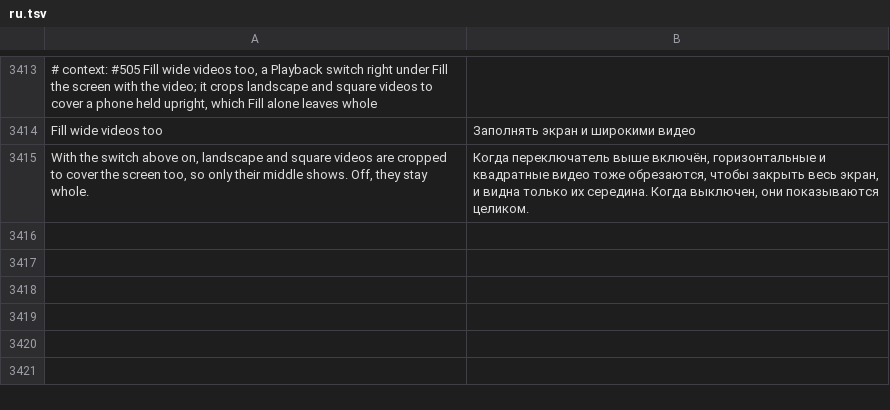
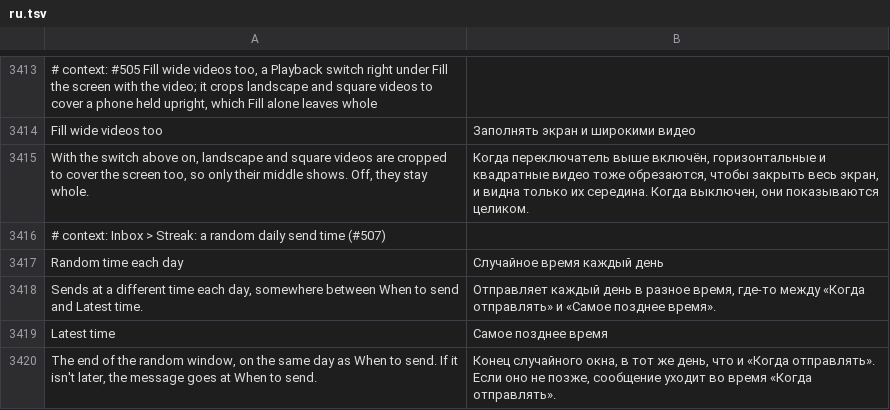
Before and after one commit to SysAdminDoc/HushFeed, a TSV file: extensions/tiktok/src/main/l10n/ru.tsv, drawn as a sheet; only a part is shown, gaps mark what is left out.

```diff
--- a/extensions/tiktok/src/main/l10n/ru.tsv
+++ b/extensions/tiktok/src/main/l10n/ru.tsv
@@ -3415 +3415,6 @@ Fill wide videos too	Заполнять экран и широкими виде
 With the switch above on, landscape and square videos are cropped to cover the screen too, so only their middle shows. Off, they stay whole.	Когда переключатель выше включён, горизонтальные и квадратные видео тоже обрезаются, чтобы закрыть весь экран, и видна только их середина. Когда выключен, они показываются целиком.
+# context: Inbox > Streak: a random daily send time (#507)
+Random time each day	Случайное время каждый день
+Sends at a different time each day, somewhere between When to send and Latest time.	Отправляет каждый день в разное время, где-то между «Когда отправлять» и «Самое позднее время».
+Latest time	Самое позднее время
+The end of the random window, on the same day as When to send. If it isn't later, the message goes at When to send.	Конец случайного окна, в тот же день, что и «Когда отправлять». Если оно не позже, сообщение уходит во время «Когда отправлять».
```
Also changed, not shown: extensions/tiktok/src/main/l10n/ar.tsv, extensions/tiktok/src/main/l10n/de.tsv, 28 other files.
